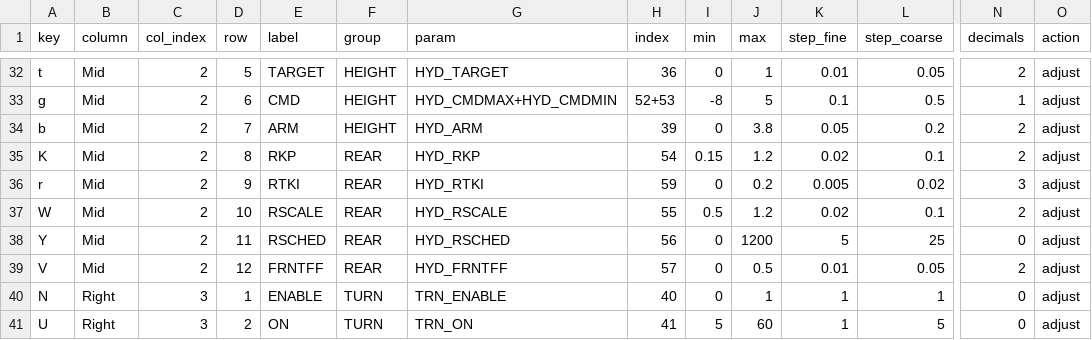
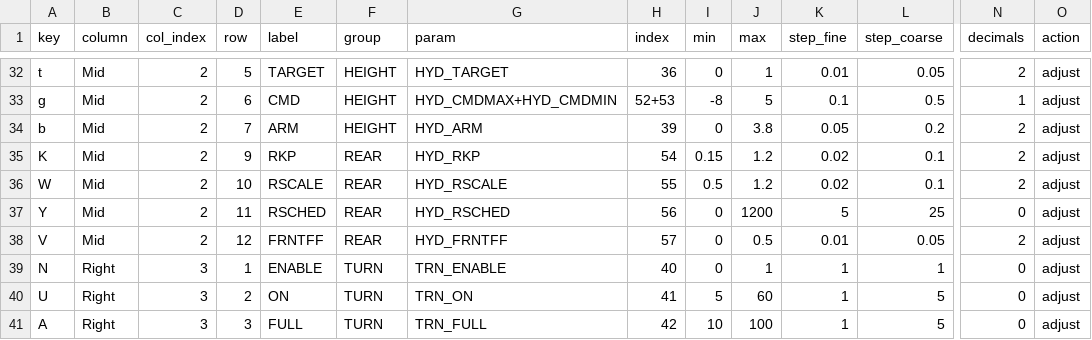
Before and after one commit to Engineers-of-Innovation/eoi-can, a CSV file: FOILING_PARAMETERS.csv, drawn as a sheet; only a part is shown, gaps mark what is left out; the shorter side is filled out with more unchanged rows; rows hold the shown columns only; the diff names each change by its address in the sheet, - before the commit and + after, or states it on an @@ line.

Commit message:
Removed I trim from rear trim in GUI only

```diff
--- a/FOILING_PARAMETERS.csv
+++ b/FOILING_PARAMETERS.csv
-D35 (row): 8
+D35 (row): 9
-row 36: r | Mid | 2 | 9 | RTKI | REAR | HYD_RTKI | 59 | 0 | 0.2 | 0.005 | 0.02 | 3 | adjust
```
Also changed, not shown: 4 other files.
